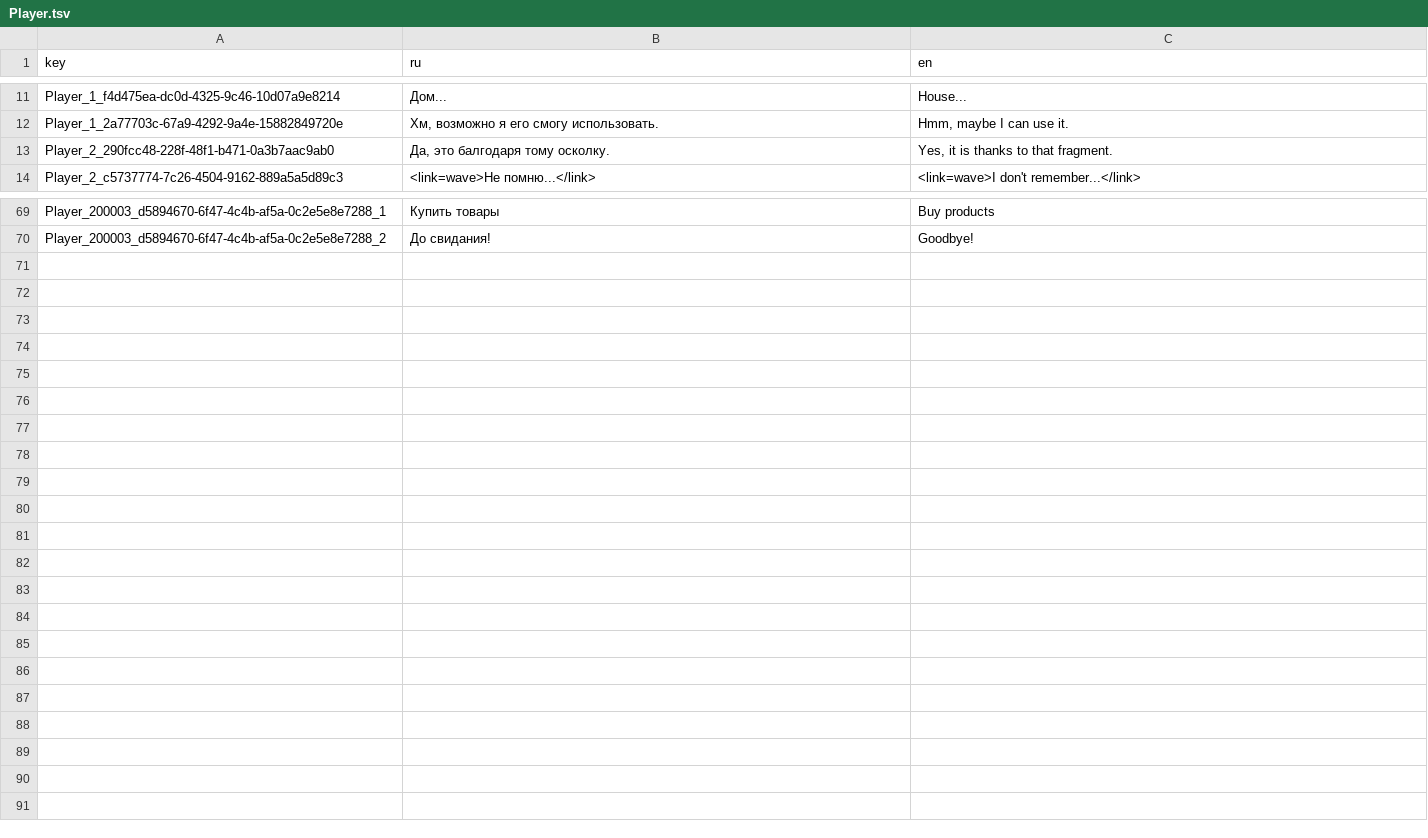
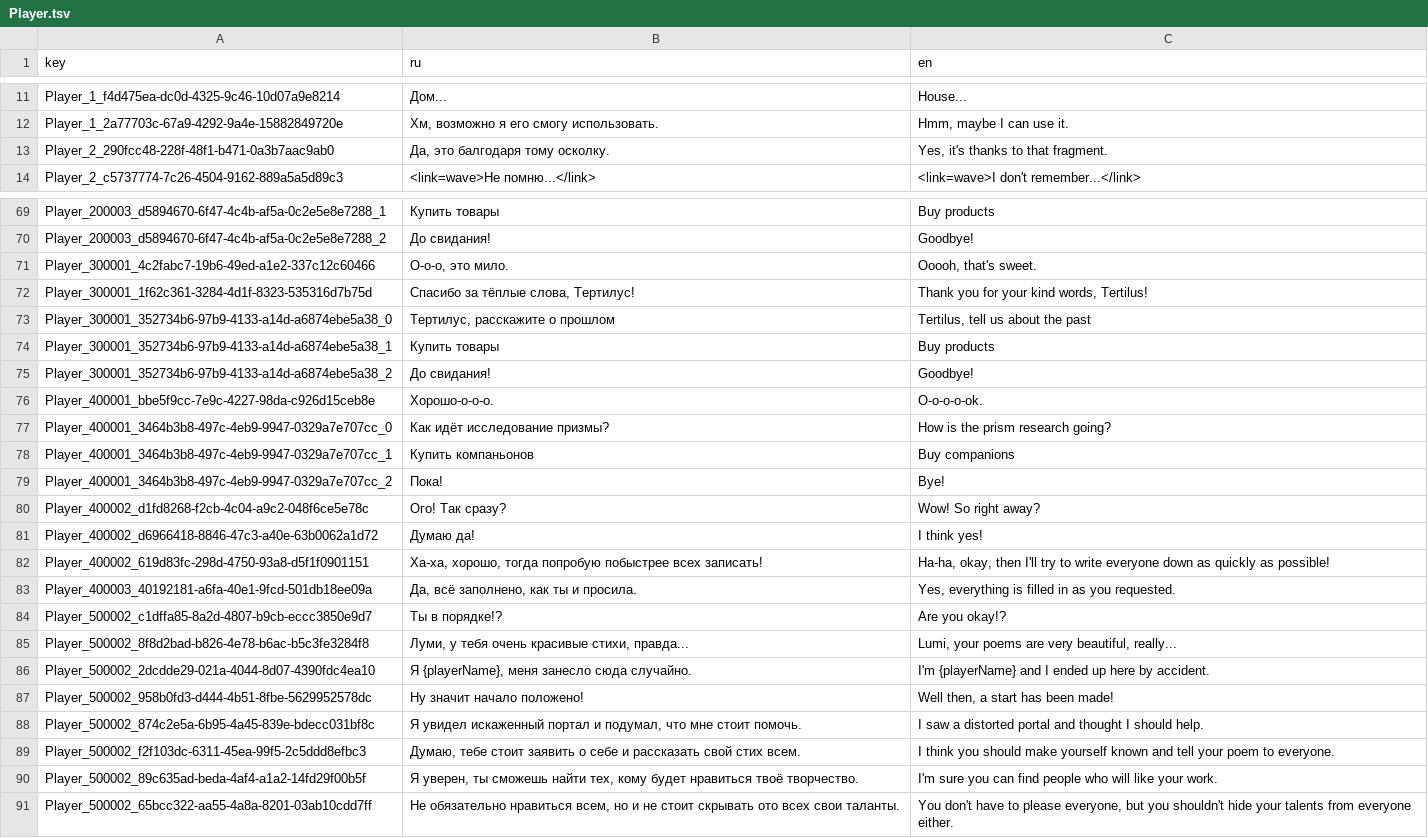
Before and after one commit to NevskyV/Warmtail, a TSV file: Assets/StreamingAssets/Localization/Player.tsv, drawn as a sheet; only a part is shown, gaps mark what is left out; the diff covers the shown part only.

Commit message:
Tertilus + Lumi + Finix dialogues

```diff
--- a/Assets/StreamingAssets/Localization/Player.tsv
+++ b/Assets/StreamingAssets/Localization/Player.tsv
@@ -12,3 +12,3 @@ Player_1_f4d475ea-dc0d-4325-9c46-10d07a9e8214	Дом...	House...
 Player_1_2a77703c-67a9-4292-9a4e-15882849720e	Хм, возможно я его смогу использовать.	Hmm, maybe I can use it.
-Player_2_290fcc48-228f-48f1-b471-0a3b7aac9ab0	Да, это балгодаря тому осколку.	Yes, it is thanks to that fragment.
+Player_2_290fcc48-228f-48f1-b471-0a3b7aac9ab0	Да, это балгодаря тому осколку.	Yes, it's thanks to that fragment.
 Player_2_c5737774-7c26-4504-9162-889a5a5d89c3	<link=wave>Не помню...</link>	<link=wave>I don't remember...</link>
@@ -70 +70,22 @@ Player_200003_d5894670-6f47-4c4b-af5a-0c2e5e8e7288_1	Купить товары	B
 Player_200003_d5894670-6f47-4c4b-af5a-0c2e5e8e7288_2	До свидания!	Goodbye!
+Player_300001_4c2fabc7-19b6-49ed-a1e2-337c12c60466	О-о-о, это мило.	Ooooh, that's sweet.
+Player_300001_1f62c361-3284-4d1f-8323-535316d7b75d	Спасибо за тёплые слова, Тертилус!	Thank you for your kind words, Tertilus!
+Player_300001_352734b6-97b9-4133-a14d-a6874ebe5a38_0	Тертилус, расскажите о прошлом	Tertilus, tell us about the past
+Player_300001_352734b6-97b9-4133-a14d-a6874ebe5a38_1	Купить товары	Buy products
+Player_300001_352734b6-97b9-4133-a14d-a6874ebe5a38_2	До свидания!	Goodbye!
+Player_400001_bbe5f9cc-7e9c-4227-98da-c926d15ceb8e	Хорошо-о-о-о.	O-o-o-o-ok.
+Player_400001_3464b3b8-497c-4eb9-9947-0329a7e707cc_0	Как идёт исследование призмы?	How is the prism research going?
+Player_400001_3464b3b8-497c-4eb9-9947-0329a7e707cc_1	Купить компаньонов	Buy companions
+Player_400001_3464b3b8-497c-4eb9-9947-0329a7e707cc_2	Пока!	Bye!
+Player_400002_d1fd8268-f2cb-4c04-a9c2-048f6ce5e78c	Ого! Так сразу?	Wow! So right away?
+Player_400002_d6966418-8846-47c3-a40e-63b0062a1d72	Думаю да!	I think yes!
+Player_400002_619d83fc-298d-4750-93a8-d5f1f0901151	Ха-ха, хорошо, тогда попробую побыстрее всех записать!	Ha-ha, okay, then I'll try to write everyone down as quickly as possible!
+Player_400003_40192181-a6fa-40e1-9fcd-501db18ee09a	Да, всё заполнено, как ты и просила.	Yes, everything is filled in as you requested.
+Player_500002_c1dffa85-8a2d-4807-b9cb-eccc3850e9d7	Ты в порядке!?	Are you okay!?
+Player_500002_8f8d2bad-b826-4e78-b6ac-b5c3fe3284f8	Луми, у тебя очень красивые стихи, правда...	Lumi, your poems are very beautiful, really...
+Player_500002_2dcdde29-021a-4044-8d07-4390fdc4ea10	Я {playerName}, меня занесло сюда случайно.	I'm {playerName} and I ended up here by accident.
+Player_500002_958b0fd3-d444-4b51-8fbe-5629952578dc	Ну значит начало положено!	Well then, a start has been made!
+Player_500002_874c2e5a-6b95-4a45-839e-bdecc031bf8c	Я увидел искаженный портал и подумал, что мне стоит помочь.	I saw a distorted portal and thought I should help.
+Player_500002_f2f103dc-6311-45ea-99f5-2c5ddd8efbc3	Думаю, тебе стоит заявить о себе и рассказать свой стих всем.	I think you should make yourself known and tell your poem to everyone.
+Player_500002_89c635ad-beda-4af4-a1a2-14fd29f00b5f	Я уверен, ты сможешь найти тех, кому будет нравиться твоё творчество.	I'm sure you can find people who will like your work.
+Player_500002_65bcc322-aa55-4a8a-8201-03ab10cdd7ff	Не обязательно нравиться всем, но и не стоит скрывать ото всех свои таланты.	You don't have to please everyone, but you shouldn't hide your talents from everyone either.
```
Also changed, not shown: 2 edited cells elsewhere in this file, Assets/StreamingAssets/Localization/Finix.tsv, Assets/StreamingAssets/Localization/Star.tsv, 29 other files.
